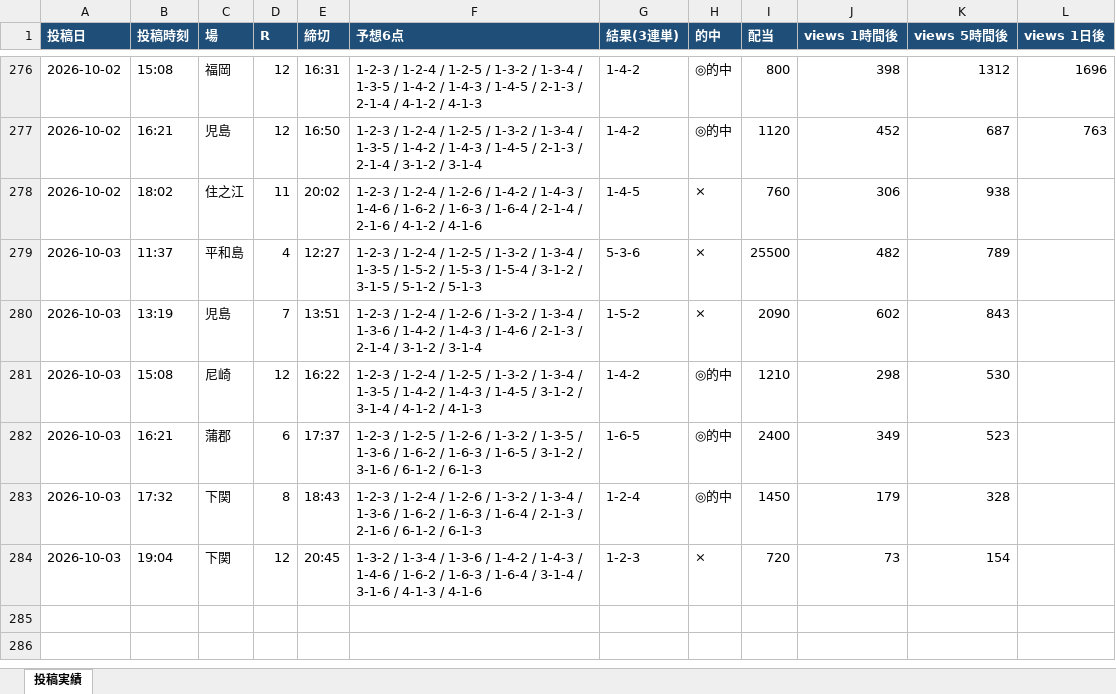
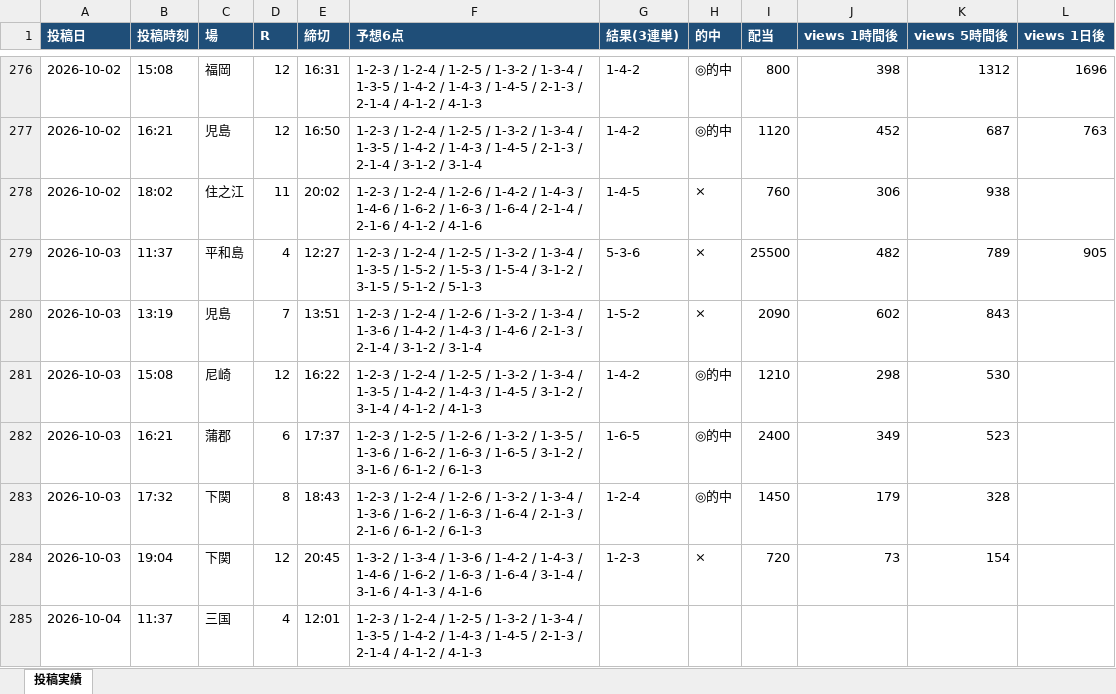
Before and after one commit to Growth37/kyotei-threads-bot, an Excel workbook: metrics.xlsx, sheet 投稿実績, drawn as a sheet; only a part is shown, gaps mark what is left out; values as stored, in another font and other column widths than the file's, no borders; the diff names each change by its address in the sheet, - before the commit and + after, or states it on an @@ line.

Commit message:
metrics: 表示回数/的中結果を更新

```diff
--- a/metrics.xlsx (sheet 投稿実績)
+++ b/metrics.xlsx (sheet 投稿実績)
-L279 (views 1日後): (empty)
+L279 (views 1日後): 905
+row 285: 2026-10-04 | 11:37 | 三国 | 4 | 12:01 | 1-2-3 / 1-2-4 / 1-2-5 / 1-3-2 / 1-3-4 / 1-3-5 / 1-4-2 / 1-4-3 / 1-4-5 / 2-1-3 / 2-1-4 / 4-1-2 / 4-1-3
```
Also changed, not shown: 2 other files.
